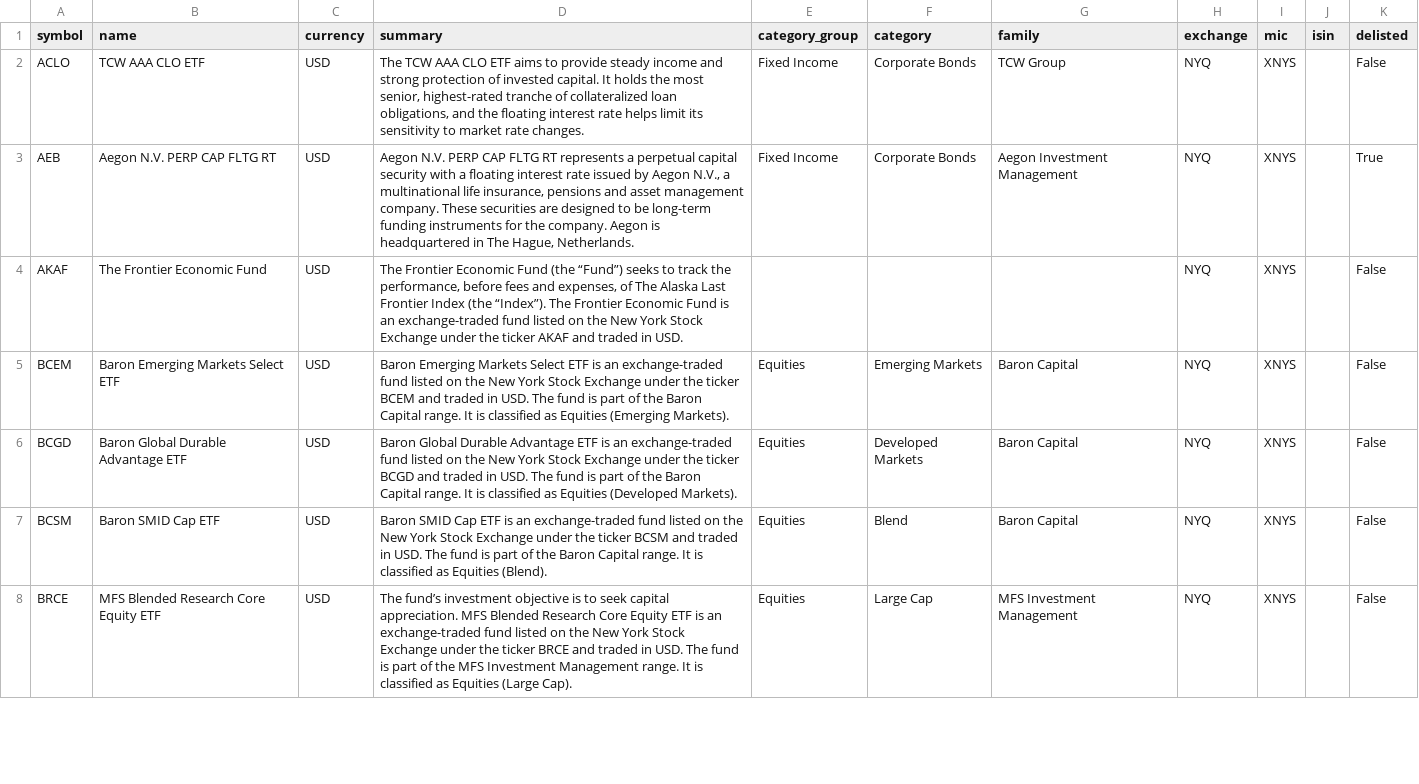
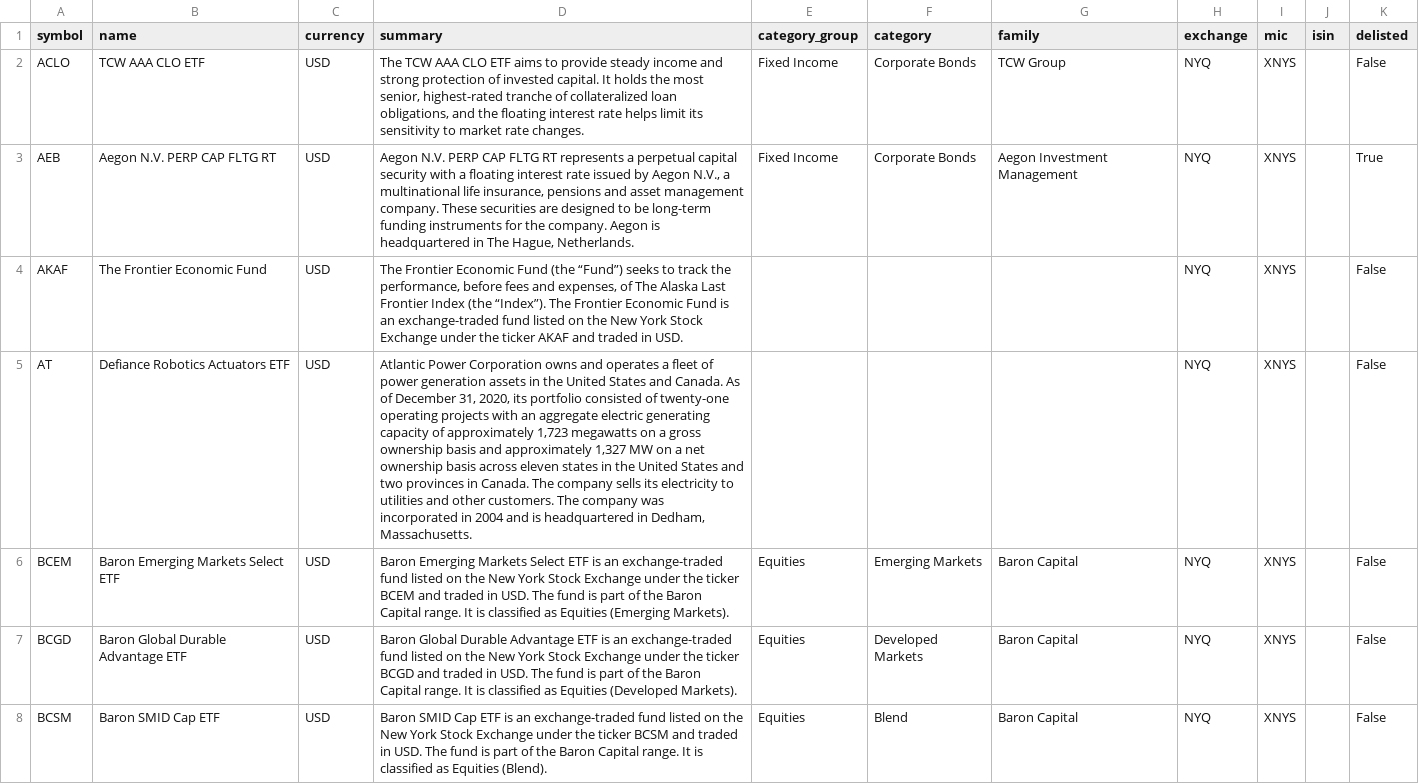
Before and after one commit to JerBouma/FinanceDatabase, a CSV file: database/etfs/NYQ.csv, drawn as a sheet; only a part is shown; the shorter side is filled out with more unchanged rows; the diff names each change by its address in the sheet, - before the commit and + after, or states it on an @@ line.

Commit message:
Update names of renamed companies and reused tickers
205 listings had a name that is no longer the company behind the ticker.
A name is only changed when two independent sources agree on the new one:
the listing's current company profile and OpenFIGI's record for the same
ticker on the same exchange (e.g. COLR.BR -> Colruyt Group N.V., EXAE.AT ->
Euronext Athens Holding S.A., GORO -> Goldgroup Mining Inc.).

For 88 of them the website also changed, so the summary, website and
address belonged to the previous company: they now follow the current
company, the summary is a factual sentence and 20 contradicting sectors
are cleared. Three that are now ETFs (IMPQ.AX, MOGL.AX and one NYSE
listing) move to database/etfs.

```diff
--- a/database/etfs/NYQ.csv
+++ b/database/etfs/NYQ.csv
+row 5: AT | Defiance Robotics Actuators ETF | USD | Atlantic Power Corporation owns and operates a fleet of power generation assets in the United States and Canada. As of December 31, 2020, its portfolio consisted of twenty-one operating projects with an aggregate electric generating capacity of approximately 1,723 megawatts on a gross ownership basis and approximately 1,327 MW on a net ownership basis across eleven states in the United States and two provinces in Canada. The company sells its electricity to utilities and other customers. The company was incorporated in 2004 and is headquartered in Dedham, Massachusetts. |  |  |  | NYQ | XNYS |  | False
```
Also changed, not shown: database/equities/ASE.csv, database/equities/CNQ.csv, 33 other files.
